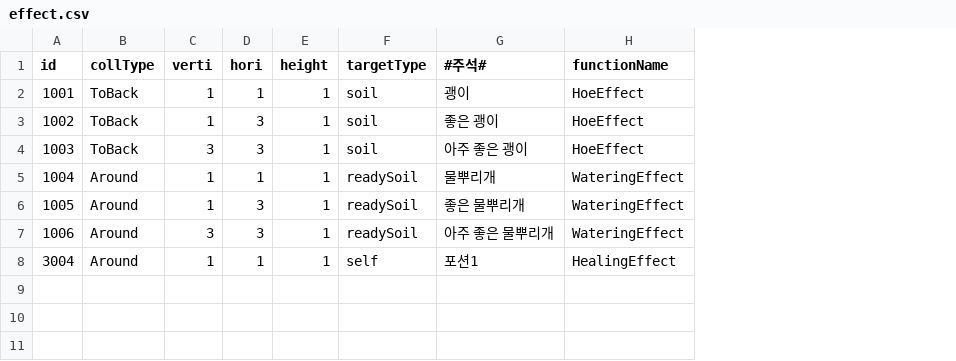
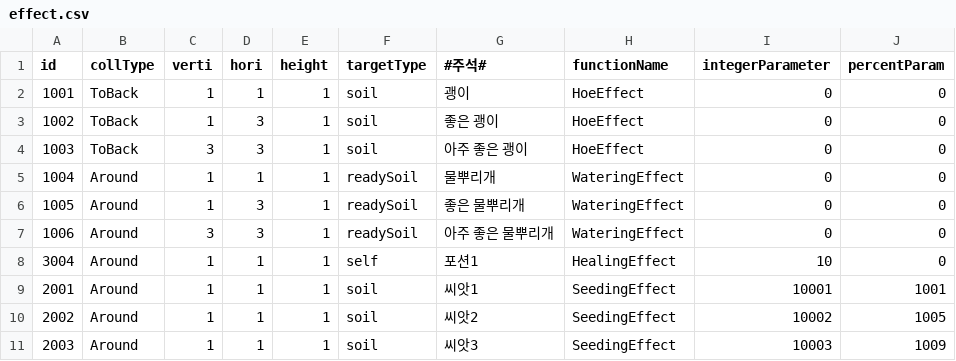
Before and after one commit to FarmProtject/Farm, a CSV file: Assets/Resources/DataTables/Skill/effect.csv, drawn as a sheet; the diff names each change by its address in the sheet, - before the commit and + after, or states it on an @@ line.

```diff
--- a/Assets/Resources/DataTables/Skill/effect.csv
+++ b/Assets/Resources/DataTables/Skill/effect.csv
+column I (integerParameter), rows 2-8: 0 | 0 | 0 | 0 | 0 | 0 | 10
+column J (percentParam), rows 2-8: all 0
+row 9: 2001 | Around | 1 | 1 | 1 | soil | 씨앗1 | SeedingEffect | 10001 | 1001
+row 10: 2002 | Around | 1 | 1 | 1 | soil | 씨앗2 | SeedingEffect | 10002 | 1005
+row 11: 2003 | Around | 1 | 1 | 1 | soil | 씨앗3 | SeedingEffect | 10003 | 1009
```
Also changed, not shown: Assets/Resources/DataTables/Farm/harvest.CSV, 44 other files.
